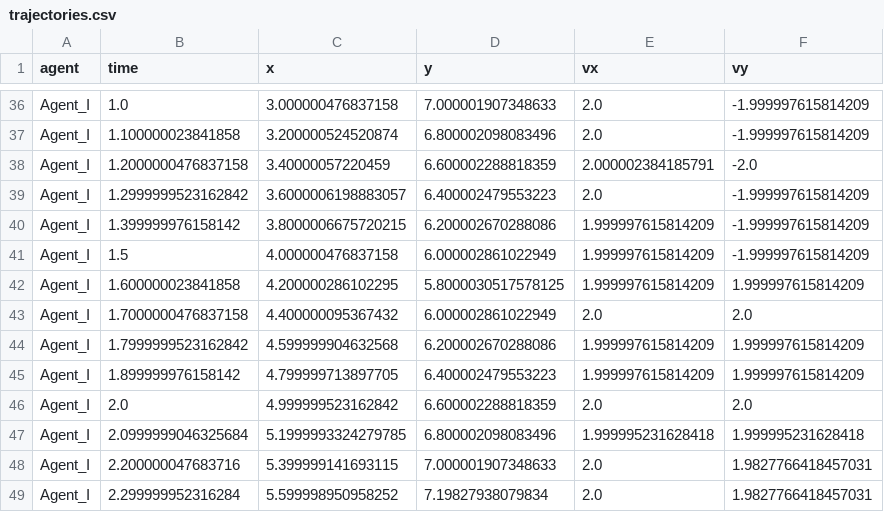
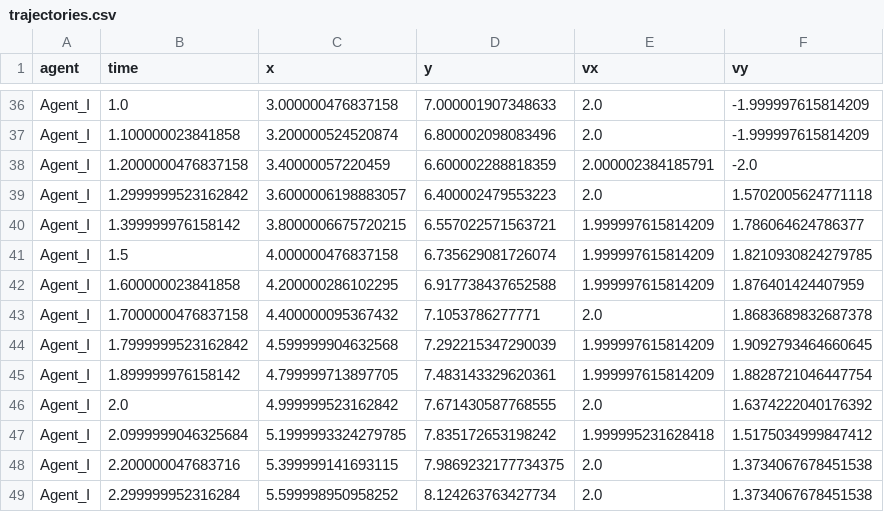
Before and after one commit to vaisriv/enae644-project, a CSV file: outputs/text/trajectories.csv, drawn as a sheet; only a part is shown, gaps mark what is left out.

```diff
--- a/outputs/text/trajectories.csv
+++ b/outputs/text/trajectories.csv
@@ -38,12 +38,12 @@ Agent_I,1.100000023841858,3.200000524520874,6.800002098083496,2.0,-1.99999761581
 Agent_I,1.2000000476837158,3.40000057220459,6.600002288818359,2.000002384185791,-2.0
-Agent_I,1.2999999523162842,3.6000006198883057,6.400002479553223,2.0,-1.999997615814209
-Agent_I,1.399999976158142,3.8000006675720215,6.200002670288086,1.999997615814209,-1.999997615814209
-Agent_I,1.5,4.000000476837158,6.000002861022949,1.999997615814209,-1.999997615814209
-Agent_I,1.600000023841858,4.200000286102295,5.8000030517578125,1.999997615814209,1.999997615814209
-Agent_I,1.7000000476837158,4.400000095367432,6.000002861022949,2.0,2.0
-Agent_I,1.7999999523162842,4.599999904632568,6.200002670288086,1.999997615814209,1.999997615814209
-Agent_I,1.899999976158142,4.799999713897705,6.400002479553223,1.999997615814209,1.999997615814209
-Agent_I,2.0,4.999999523162842,6.600002288818359,2.0,2.0
-Agent_I,2.0999999046325684,5.1999993324279785,6.800002098083496,1.999995231628418,1.999995231628418
-Agent_I,2.200000047683716,5.399999141693115,7.000001907348633,2.0,1.9827766418457031
-Agent_I,2.299999952316284,5.599998950958252,7.19827938079834,2.0,1.9827766418457031
+Agent_I,1.2999999523162842,3.6000006198883057,6.400002479553223,2.0,1.5702005624771118
+Agent_I,1.399999976158142,3.8000006675720215,6.557022571563721,1.999997615814209,1.786064624786377
+Agent_I,1.5,4.000000476837158,6.735629081726074,1.999997615814209,1.8210930824279785
+Agent_I,1.600000023841858,4.200000286102295,6.917738437652588,1.999997615814209,1.876401424407959
+Agent_I,1.7000000476837158,4.400000095367432,7.1053786277771,2.0,1.8683689832687378
+Agent_I,1.7999999523162842,4.599999904632568,7.292215347290039,1.999997615814209,1.9092793464660645
+Agent_I,1.899999976158142,4.799999713897705,7.483143329620361,1.999997615814209,1.8828721046447754
+Agent_I,2.0,4.999999523162842,7.671430587768555,2.0,1.6374222040176392
+Agent_I,2.0999999046325684,5.1999993324279785,7.835172653198242,1.999995231628418,1.5175034999847412
+Agent_I,2.200000047683716,5.399999141693115,7.9869232177734375,2.0,1.3734067678451538
+Agent_I,2.299999952316284,5.599998950958252,8.124263763427734,2.0,1.3734067678451538
```
Also changed, not shown: outputs/text/belief_history.csv, outputs/text/metrics.csv, 15 other files.
